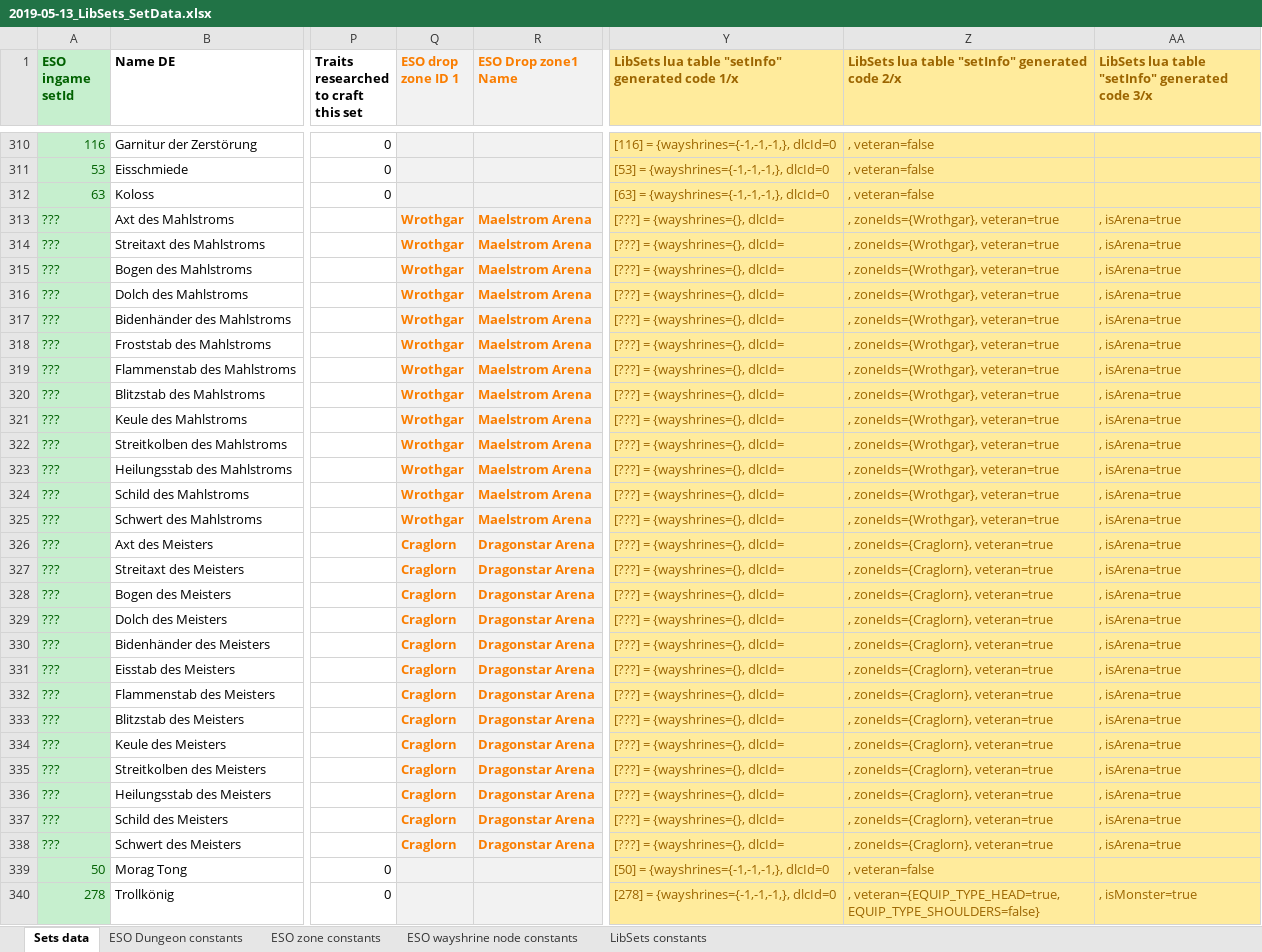
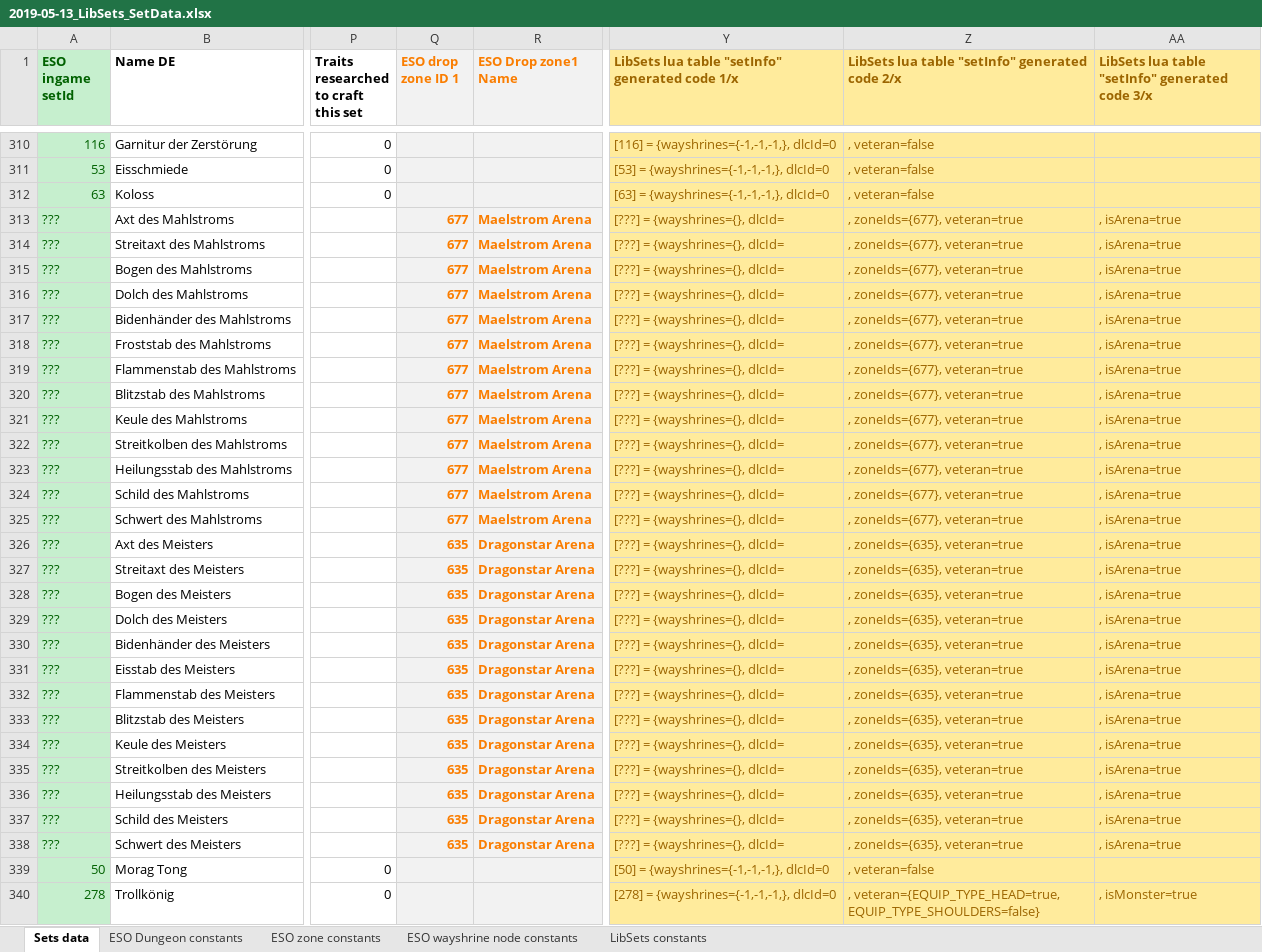
Before and after one commit to Baertram/LibSets, an Excel workbook: LibSets/2019-05-13_LibSets_SetData.xlsx, sheet Sets data, drawn as a sheet; only a part is shown, gaps mark what is left out; values as stored, in another font and other column widths than the file's, no borders; the diff covers the shown part only; the diff names each change by its address in the sheet, - before the commit and + after, or states it on an @@ line.

Commit message:
Fixed set drop location zoneId formula to show id

```diff
--- a/LibSets/2019-05-13_LibSets_SetData.xlsx (sheet Sets data)
+++ b/LibSets/2019-05-13_LibSets_SetData.xlsx (sheet Sets data)
-Q313:Q325 (ESO drop zone ID 1): Wrothgar
+Q313:Q325 (ESO drop zone ID 1): 677
-Z313:Z325: , zoneIds={Wrothgar}, veteran=true
+Z313:Z325: , zoneIds={677}, veteran=true
-Q326:Q338 (ESO drop zone ID 1): Craglorn
+Q326:Q338 (ESO drop zone ID 1): 635
-Z326:Z338: , zoneIds={Craglorn}, veteran=true
+Z326:Z338: , zoneIds={635}, veteran=true
```
Also changed, not shown: 170 edited cells elsewhere in this sheet, formulas that keep their value.
